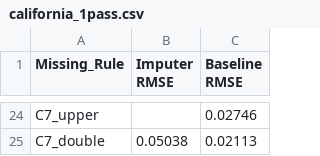
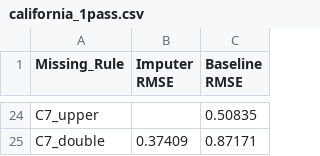
Before and after one commit to echoid/BatchNorm, a CSV file: results/GAIN_imputer/california_1pass.csv, drawn as a sheet; only a part is shown, gaps mark what is left out; the diff covers the shown part only; the diff names each change by its address in the sheet, - before the commit and + after, or states it on an @@ line.

```diff
--- a/results/GAIN_imputer/california_1pass.csv
+++ b/results/GAIN_imputer/california_1pass.csv
-C24 (Baseline RMSE): 0.02746
+C24 (Baseline RMSE): 0.50835
-B25 (Imputer RMSE): 0.05038
+B25 (Imputer RMSE): 0.37409
-C25 (Baseline RMSE): 0.02113
+C25 (Baseline RMSE): 0.87171
```
Also changed, not shown: 32 edited cells elsewhere in this file, results/GAIN_imputer/california_0pass.csv, 22 other files.
